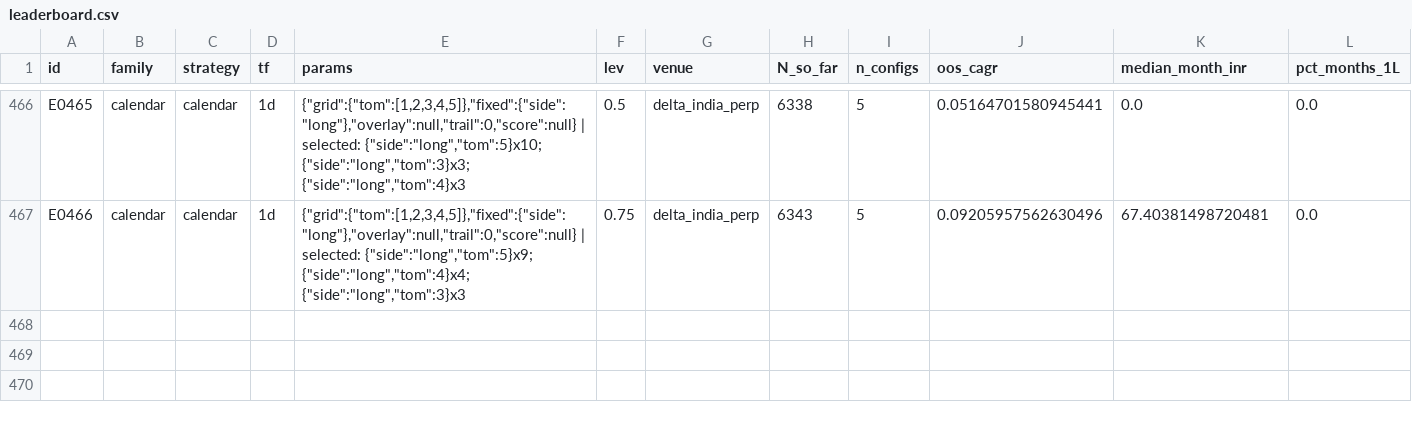
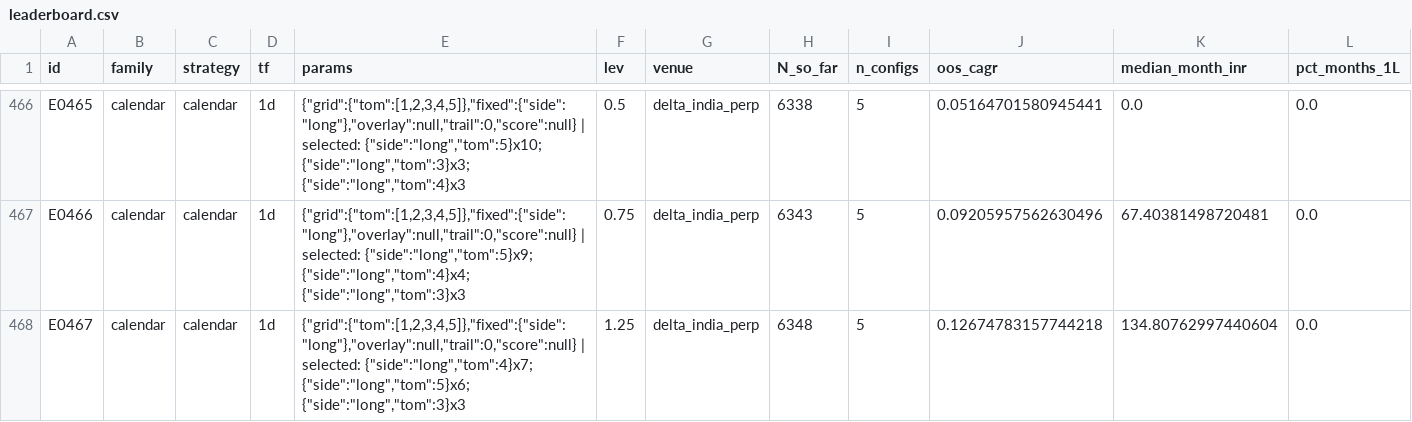
Before and after one commit to MPL0Y/DiamondHands, a CSV file: experiments/leaderboard.csv, drawn as a sheet; only a part is shown, gaps mark what is left out; rows hold the shown columns only; the diff names each change by its address in the sheet, - before the commit and + after, or states it on an @@ line.

```diff
--- a/experiments/leaderboard.csv
+++ b/experiments/leaderboard.csv
+row 468: E0467 | calendar | calendar | 1d | {"grid":{"tom":[1,2,3,4,5]},"fixed":{"side":"long"},"overlay":null,"trail":0,"score":null} | selected: {"side":"long","tom":4}x7; {"side":"long","tom":5}x6; {"side":"long","tom":3}x3 | 1.25 | delta_india_perp | 6348 | 5 | 0.12674783157744218 | 134.80762997440604 | 0.0
```
Also changed, not shown: experiments/trials.csv, 3 other files.
